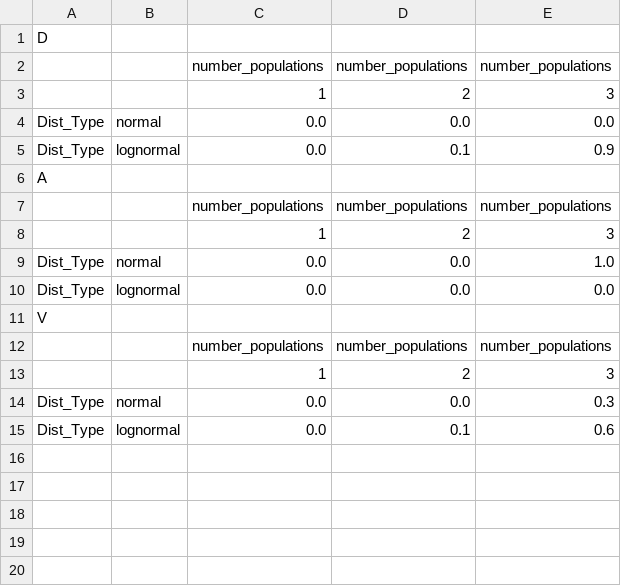
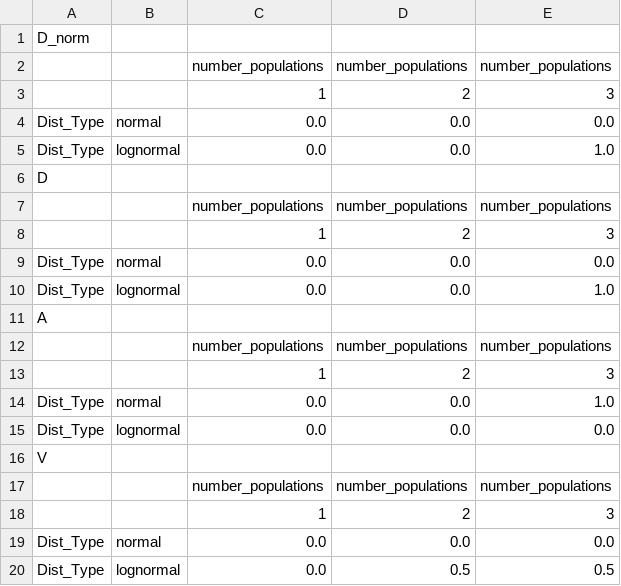
Before and after one commit to haitham-shaban/hidpy, a CSV file: data/U2OS_SiR_DNA_NoSerum/hidpy.output/Pickles/gmm_multiple/Results_GMM_Multiple.csv, drawn as a sheet.

Commit message:
added normalized D calculation

```diff
--- a/data/U2OS_SiR_DNA_NoSerum/hidpy.output/Pickles/gmm_multiple/Results_GMM_Multiple.csv
+++ b/data/U2OS_SiR_DNA_NoSerum/hidpy.output/Pickles/gmm_multiple/Results_GMM_Multiple.csv
@@ -1 +1,6 @@
+D_norm
+,,number_populations,number_populations,number_populations
+,,1,2,3
+Dist_Type,normal,0.0,0.0,0.0
+Dist_Type,lognormal,0.0,0.0,1.0
 D
@@ -4,3 +9,3 @@ D
 Dist_Type,normal,0.0,0.0,0.0
-Dist_Type,lognormal,0.0,0.1,0.9
+Dist_Type,lognormal,0.0,0.0,1.0
 A
@@ -13,3 +18,3 @@ V
 ,,1,2,3
-Dist_Type,normal,0.0,0.0,0.3
-Dist_Type,lognormal,0.0,0.1,0.6
+Dist_Type,normal,0.0,0.0,0.0
+Dist_Type,lognormal,0.0,0.5,0.5
```
Also changed, not shown: data/U2OS_SiR_DNA_NoSerum/hidpy.output/Pickles/gmm_constrained/1-1_pixel-0.07_dt-0.20_threshold_0.05_Populations_A.csv, data/U2OS_SiR_DNA_NoSerum/hidpy.output/Pickles/gmm_constrained/1-1_pixel-0.07_dt-0.20_threshold_0.05_Populations_D.csv, 27 other files.
